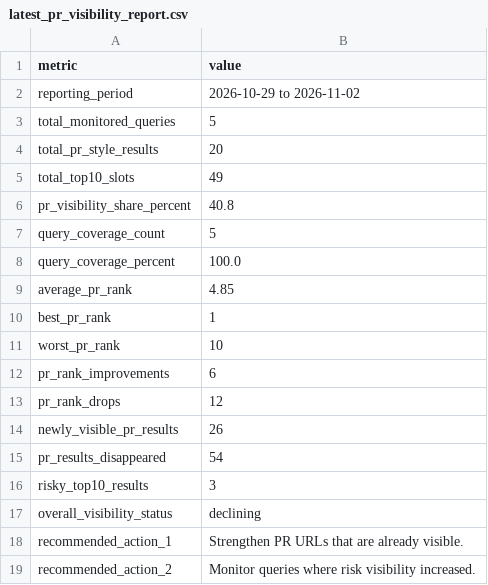
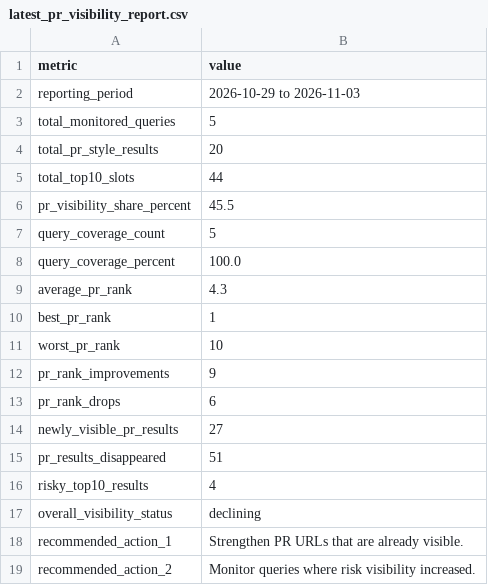
Before and after one commit to evgeniy-zelenyiy/serp-monitor-D, a CSV file: docs/reports/pr_visibility/latest_pr_visibility_report.csv, drawn as a sheet.

```diff
--- a/docs/reports/pr_visibility/latest_pr_visibility_report.csv
+++ b/docs/reports/pr_visibility/latest_pr_visibility_report.csv
@@ -1,17 +1,17 @@
 metric,value
-reporting_period,2026-10-29 to 2026-11-02
+reporting_period,2026-10-29 to 2026-11-03
 total_monitored_queries,5
 total_pr_style_results,20
-total_top10_slots,49
-pr_visibility_share_percent,40.8
+total_top10_slots,44
+pr_visibility_share_percent,45.5
 query_coverage_count,5
 query_coverage_percent,100.0
-average_pr_rank,4.85
+average_pr_rank,4.3
 best_pr_rank,1
 worst_pr_rank,10
-pr_rank_improvements,6
-pr_rank_drops,12
-newly_visible_pr_results,26
-pr_results_disappeared,54
-risky_top10_results,3
+pr_rank_improvements,9
+pr_rank_drops,6
+newly_visible_pr_results,27
+pr_results_disappeared,51
+risky_top10_results,4
 overall_visibility_status,declining
```
Also changed, not shown: reports/pr_visibility/latest_pr_visibility_report.csv, 10 other files.
